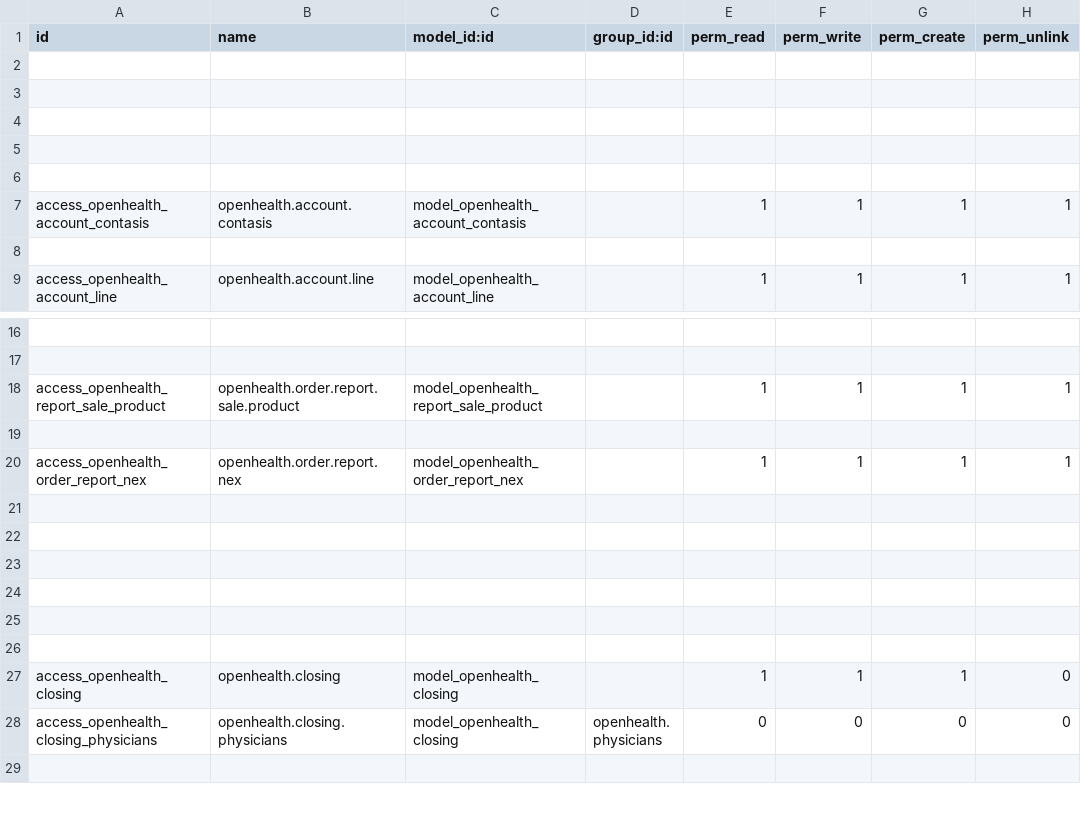
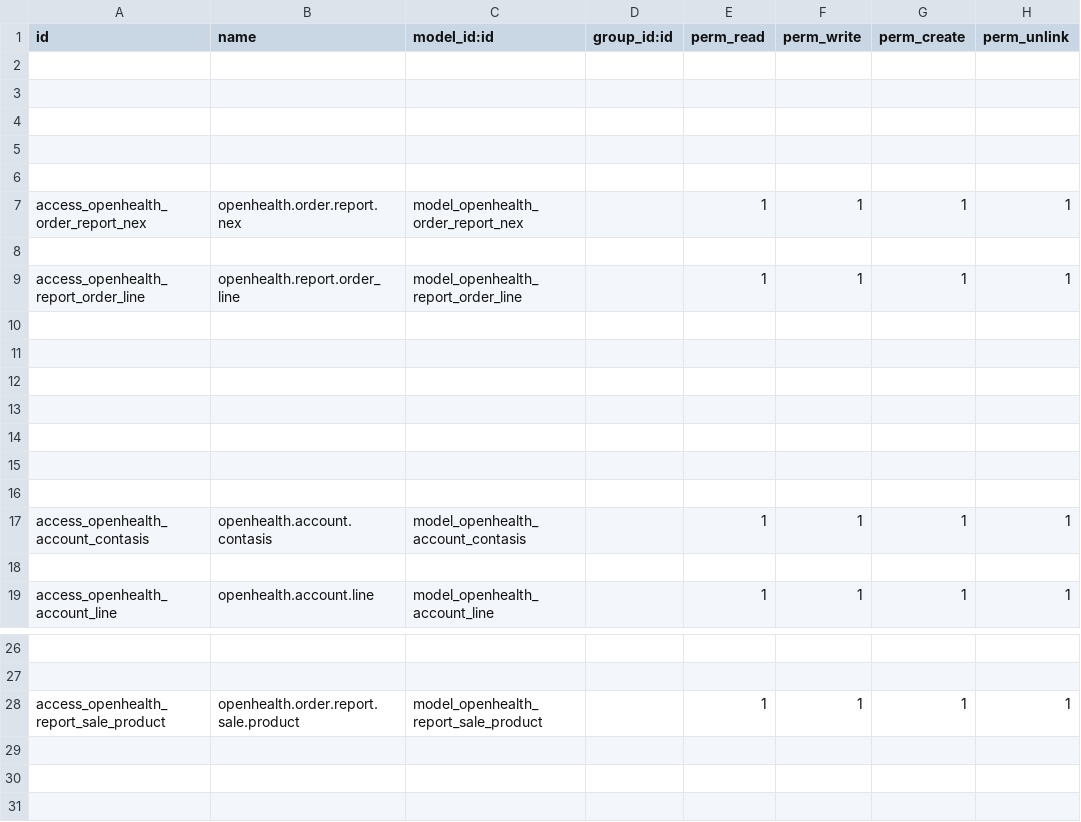
Before and after one commit to gibil5/openhealth, a CSV file: security/ir.model.access.csv, drawn as a sheet; only a part is shown, gaps mark what is left out; the shorter side is filled out with more unchanged rows.

Commit message:
..

```diff
--- a/security/ir.model.access.csv
+++ b/security/ir.model.access.csv
@@ -6,2 +6,12 @@ id,name,model_id:id,group_id:id,perm_read,perm_write,perm_create,perm_unlink
 
+access_openhealth_order_report_nex,openhealth.order.report.nex,model_openhealth_order_report_nex,,1,1,1,1
+
+access_openhealth_report_order_line,openhealth.report.order_line,model_openhealth_report_order_line,,1,1,1,1
+
+
+
+
+
+
+
 access_openhealth_account_contasis,openhealth.account.contasis,model_openhealth_account_contasis,,1,1,1,1
@@ -19,3 +29,2 @@ access_openhealth_report_sale_product,openhealth.order.report.sale.product,model
 
-access_openhealth_order_report_nex,openhealth.order.report.nex,model_openhealth_order_report_nex,,1,1,1,1
 
```
